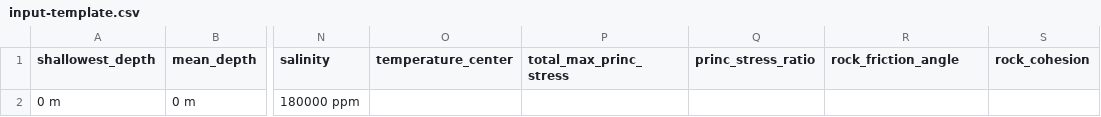
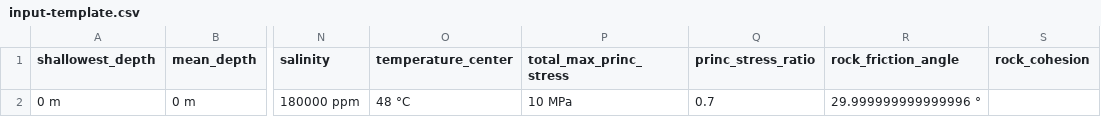
Before and after one commit to ImperialCollegeLondon/CO2BLOCK, a CSV file: input-template.csv, drawn as a sheet; only a part is shown, gaps mark what is left out; the diff names each change by its address in the sheet, - before the commit and + after, or states it on an @@ line.

```diff
--- a/input-template.csv
+++ b/input-template.csv
-O2 (temperature_center): (empty)
+O2 (temperature_center): 48 °C
-P2 (total_max_princ_stress): (empty)
+P2 (total_max_princ_stress): 10 MPa
-Q2 (princ_stress_ratio): (empty)
+Q2 (princ_stress_ratio): 0.7
-R2 (rock_friction_angle): (empty)
+R2 (rock_friction_angle): 29.999999999999996 °
```
Also changed, not shown: 2 other files.
